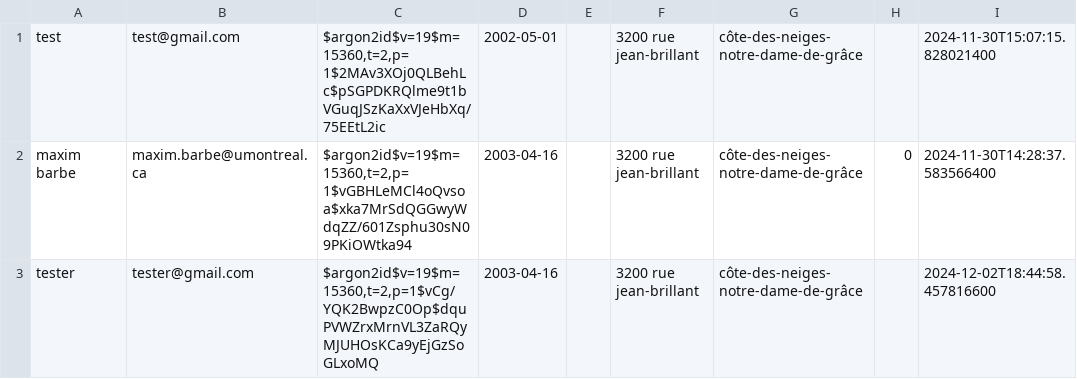
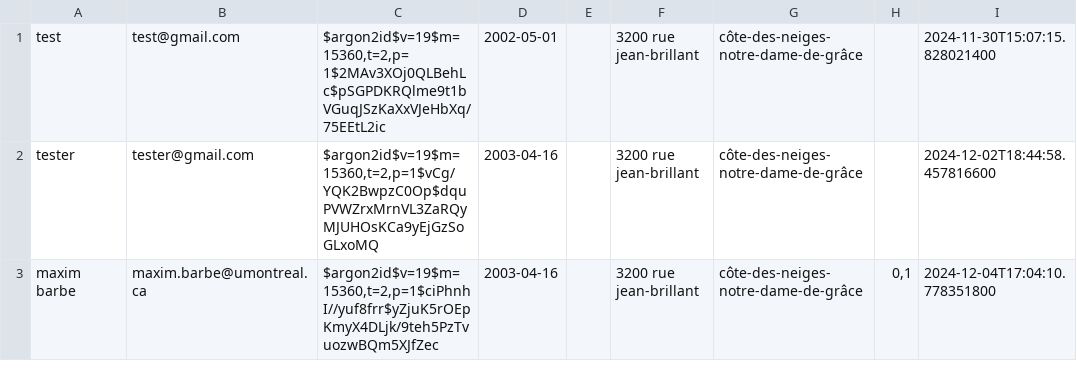
Before and after one commit to maximbarbe/IFT-2255-Devoir-1, a CSV file: prototype2/src/residents.csv, drawn as a sheet; removed rows and columns are numbered as before the commit, all else as after; the diff names each change by its address in the sheet, - before the commit and + after, or states it on an @@ line.

```diff
--- a/prototype2/src/residents.csv
+++ b/prototype2/src/residents.csv
-row 2: maxim barbe | maxim.barbe@umontreal.ca | $argon2id$v=19$m=15360,t=2,p=1$vGBHLeMCl4oQvsoa$xka7MrSdQGGwyWdqZZ/601Zsphu30sN09PKiOWtka94 | 2003-04-16 |  | 3200 rue jean-brillant | côte-des-neiges-notre-dame-de-grâce | 0 | 2024-11-30T14:28:37.583566400
+row 3: maxim barbe | maxim.barbe@umontreal.ca | $argon2id$v=19$m=15360,t=2,p=1$ciPhnhI//yuf8frr$yZjuK5rOEpKmyX4DLjk/9teh5PzTvuozwBQm5XJfZec | 2003-04-16 |  | 3200 rue jean-brillant | côte-des-neiges-notre-dame-de-grâce | 0,1 | 2024-12-04T17:04:10.778351800
```
Also changed, not shown: prototype2/src/candidatureNotifications.csv, 10 other files.
